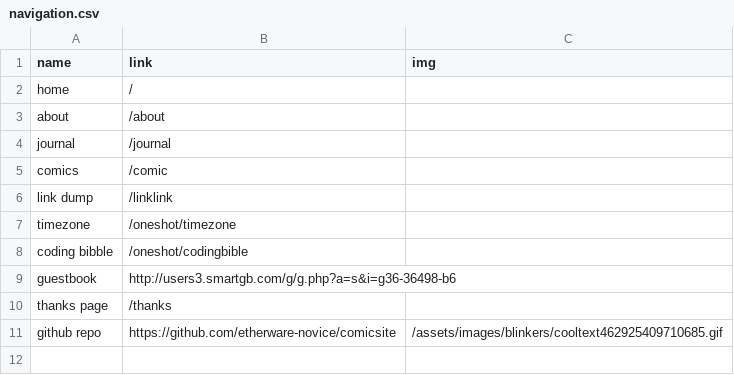
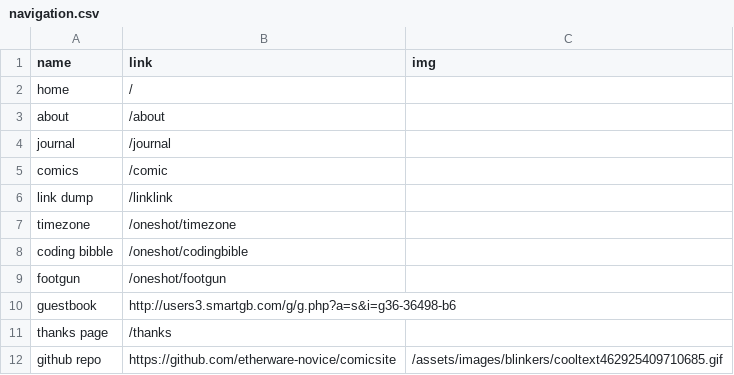
Before and after one commit to etherware-novice/comicsite, a CSV file: _data/navigation.csv, drawn as a sheet.

```diff
--- a/_data/navigation.csv
+++ b/_data/navigation.csv
@@ -8,2 +8,3 @@ timezone,/oneshot/timezone
 coding bibble,/oneshot/codingbible
+footgun,/oneshot/footgun
 guestbook,http://users3.smartgb.com/g/g.php?a=s&i=g36-36498-b6
```
Also changed, not shown: 2 other files.
